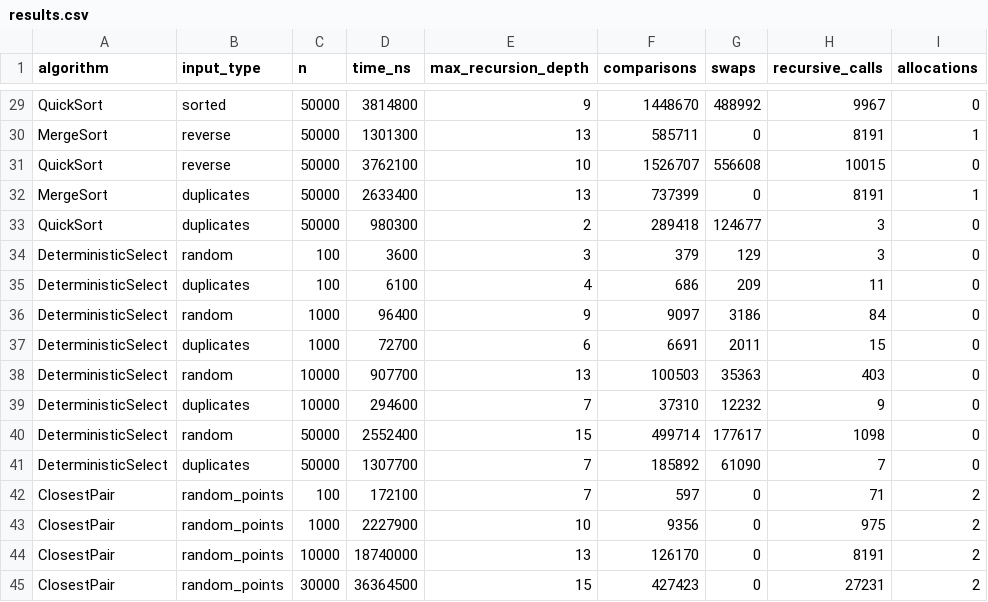
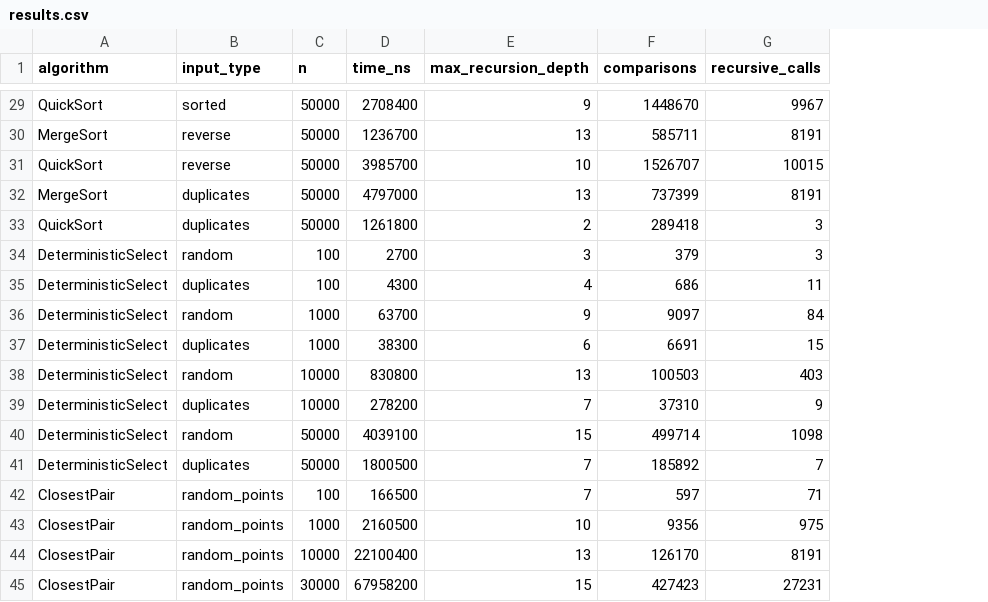
Before and after one commit to maussym/daa_assignment_divide-conquer-algorithm, a CSV file: results/results.csv, drawn as a sheet; only a part is shown, gaps mark what is left out; the diff covers the shown part only; the diff names each change by its address in the sheet, - before the commit and + after, or states it on an @@ line.

```diff
--- a/results/results.csv
+++ b/results/results.csv
-column G (swaps), rows 29-45: 488992 | 0 | 556608 | 0 | 124677 | 129 | 209 | 3186 | 2011 | 35363 | 12232 | 177617 | 61090 | 0 | 0 | 0 | 0
-column I (allocations), rows 29-45: 0 | 1 | 0 | 1 | 0 | 0 | 0 | 0 | 0 | 0 | 0 | 0 | 0 | 2 | 2 | 2 | 2
-D29 (time_ns): 3814800
+D29 (time_ns): 2708400
-D30 (time_ns): 1301300
+D30 (time_ns): 1236700
-D31 (time_ns): 3762100
+D31 (time_ns): 3985700
-D32 (time_ns): 2633400
+D32 (time_ns): 4797000
-D33 (time_ns): 980300
+D33 (time_ns): 1261800
-D34 (time_ns): 3600
+D34 (time_ns): 2700
-D35 (time_ns): 6100
+D35 (time_ns): 4300
-D36 (time_ns): 96400
+D36 (time_ns): 63700
-D37 (time_ns): 72700
+D37 (time_ns): 38300
-D38 (time_ns): 907700
+D38 (time_ns): 830800
-D39 (time_ns): 294600
+D39 (time_ns): 278200
-D40 (time_ns): 2552400
+D40 (time_ns): 4039100
-D41 (time_ns): 1307700
+D41 (time_ns): 1800500
-D42 (time_ns): 172100
+D42 (time_ns): 166500
-D43 (time_ns): 2227900
+D43 (time_ns): 2160500
-D44 (time_ns): 18740000
+D44 (time_ns): 22100400
-D45 (time_ns): 36364500
+D45 (time_ns): 67958200
```
Also changed, not shown: 27 edited cells elsewhere in this file, 12 other files.
